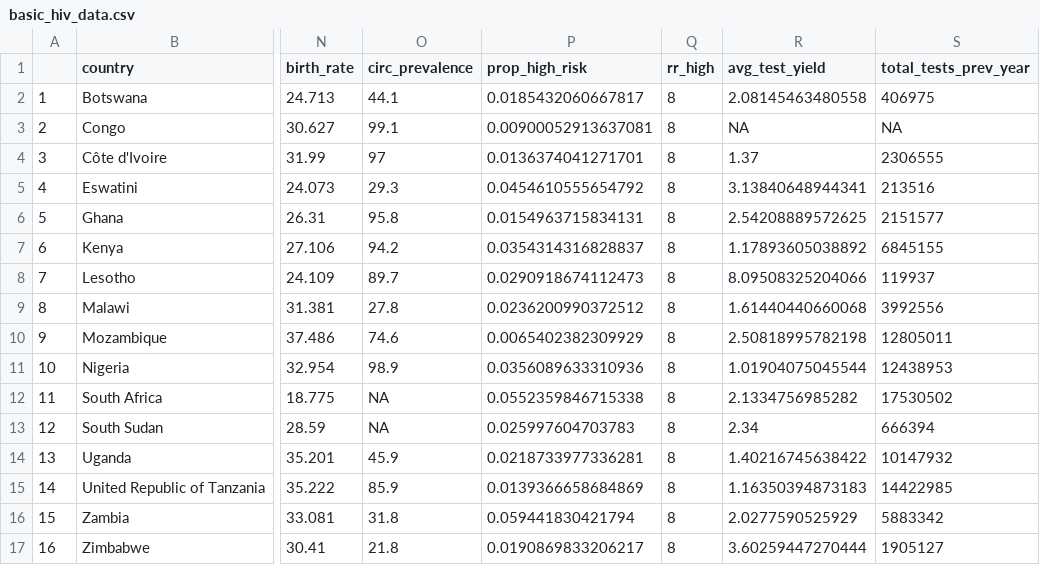
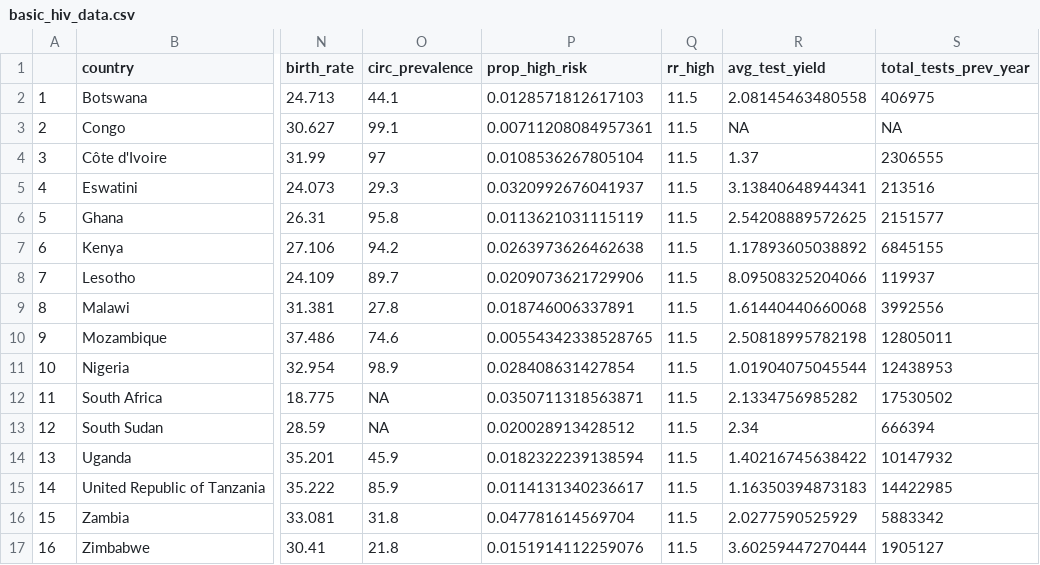
Before and after one commit to adenooy2/HIV_prioritization_tool, a CSV file: data/tier_app/basic_hiv_data.csv, drawn as a sheet; only a part is shown, gaps mark what is left out; the diff names each change by its address in the sheet, - before the commit and + after, or states it on an @@ line.

```diff
--- a/data/tier_app/basic_hiv_data.csv
+++ b/data/tier_app/basic_hiv_data.csv
-P2 (prop_high_risk): 0.0185432060667817
+P2 (prop_high_risk): 0.0128571812617103
-Q2:Q17 (rr_high): 8
+Q2:Q17 (rr_high): 11.5
-P3 (prop_high_risk): 0.00900052913637081
+P3 (prop_high_risk): 0.00711208084957361
-P4 (prop_high_risk): 0.0136374041271701
+P4 (prop_high_risk): 0.0108536267805104
-P5 (prop_high_risk): 0.0454610555654792
+P5 (prop_high_risk): 0.0320992676041937
-P6 (prop_high_risk): 0.0154963715834131
+P6 (prop_high_risk): 0.0113621031115119
-P7 (prop_high_risk): 0.0354314316828837
+P7 (prop_high_risk): 0.0263973626462638
-P8 (prop_high_risk): 0.0290918674112473
+P8 (prop_high_risk): 0.0209073621729906
-P9 (prop_high_risk): 0.0236200990372512
+P9 (prop_high_risk): 0.018746006337891
-P10 (prop_high_risk): 0.0065402382309929
+P10 (prop_high_risk): 0.00554342338528765
-P11 (prop_high_risk): 0.0356089633310936
+P11 (prop_high_risk): 0.028408631427854
-P12 (prop_high_risk): 0.0552359846715338
+P12 (prop_high_risk): 0.0350711318563871
-P13 (prop_high_risk): 0.025997604703783
+P13 (prop_high_risk): 0.020028913428512
-P14 (prop_high_risk): 0.0218733977336281
+P14 (prop_high_risk): 0.0182322239138594
-P15 (prop_high_risk): 0.0139366658684869
+P15 (prop_high_risk): 0.0114131340236617
-P16 (prop_high_risk): 0.059441830421794
+P16 (prop_high_risk): 0.047781614569704
-P17 (prop_high_risk): 0.0190869833206217
+P17 (prop_high_risk): 0.0151914112259076
```
Also changed, not shown: 2 other files.
